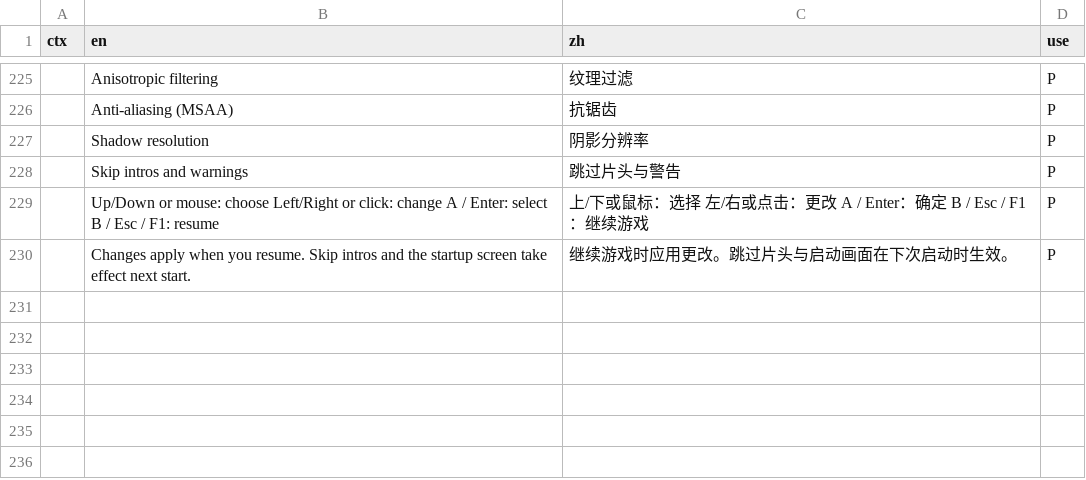
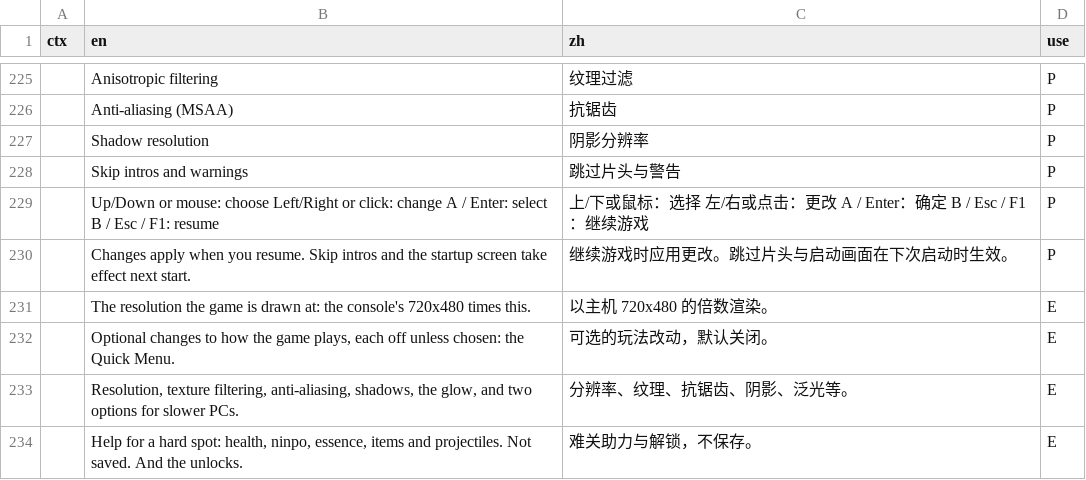
Before and after one commit to 081944/ngbrecomp-hurricane-zh-x2.1, a TSV file: tools/hurricane/zh_text.tsv, drawn as a sheet; only a part is shown, gaps mark what is left out; the diff names each change by its address in the sheet, - before the commit and + after, or states it on an @@ line.

Commit message:
zh: translate the PC settings descriptions
Add D_RENDER, the Graphics/Gameplay/Cheats category descriptions and the
remaining PC settings help text, in short Chinese that fits the game's
glyph page.

```diff
--- a/tools/hurricane/zh_text.tsv
+++ b/tools/hurricane/zh_text.tsv
+row 231:  | The resolution the game is drawn at: the console's 720x480 times this. | 以主机 720x480 的倍数渲染。 | E
+row 232:  | Optional changes to how the game plays, each off unless chosen: the Quick Menu. | 可选的玩法改动，默认关闭。 | E
+row 233:  | Resolution, texture filtering, anti-aliasing, shadows, the glow, and two options for slower PCs. | 分辨率、纹理、抗锯齿、阴影、泛光等。 | E
+row 234:  | Help for a hard spot: health, ninpo, essence, items and projectiles. Not saved. And the unlocks. | 难关助力与解锁，不保存。 | E
```
Also changed, not shown: 2 other files.
